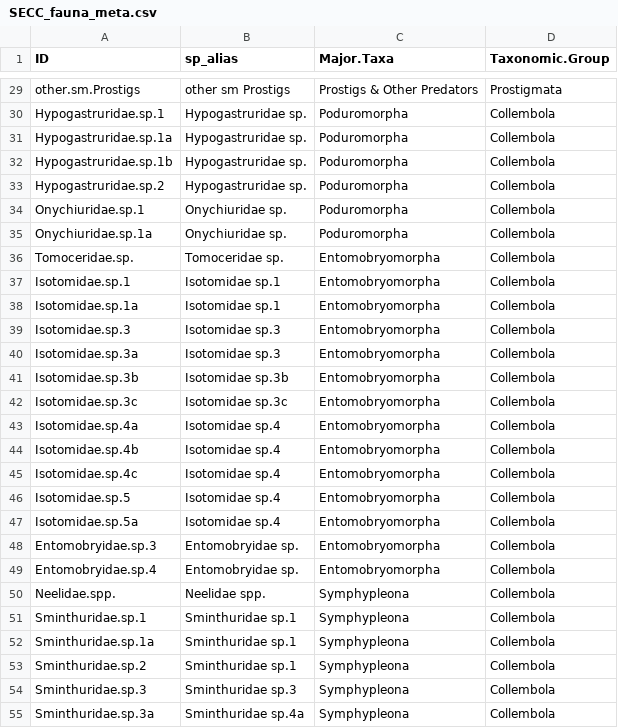
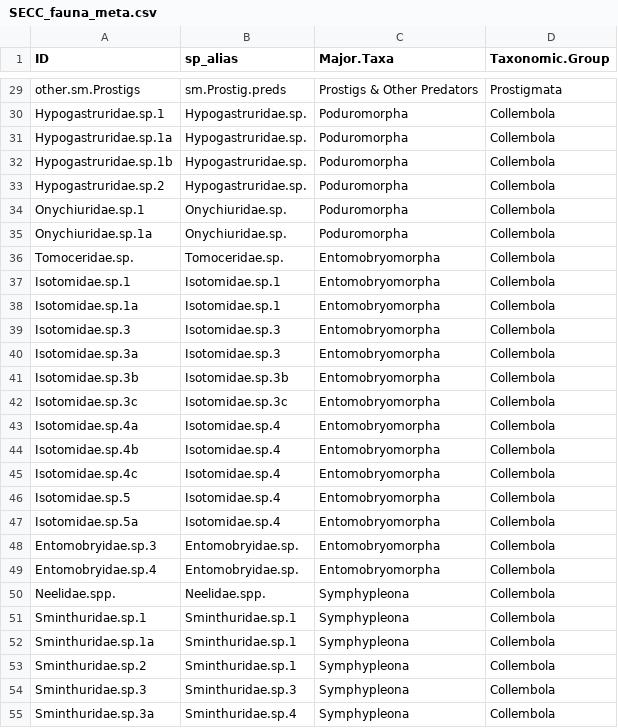
Before and after one commit to jawhiteley/SECC.R.JAW, a CSV file: save/SECC_fauna_meta.csv, drawn as a sheet; only a part is shown, gaps mark what is left out; the diff covers the shown part only.

```diff
--- a/save/SECC_fauna_meta.csv
+++ b/save/SECC_fauna_meta.csv
@@ -29,27 +29,27 @@
-"other.sm.Prostigs","other sm Prostigs","Prostigs & Other Predators","Prostigmata"
-"Hypogastruridae.sp.1","Hypogastruridae sp.","  Poduromorpha","Collembola"
-"Hypogastruridae.sp.1a","Hypogastruridae sp.","  Poduromorpha","Collembola"
-"Hypogastruridae.sp.1b","Hypogastruridae sp.","  Poduromorpha","Collembola"
-"Hypogastruridae.sp.2","Hypogastruridae sp.","  Poduromorpha","Collembola"
-"Onychiuridae.sp.1","Onychiuridae sp.","  Poduromorpha","Collembola"
-"Onychiuridae.sp.1a","Onychiuridae sp.","  Poduromorpha","Collembola"
-"Tomoceridae.sp.","Tomoceridae sp.","  Entomobryomorpha","Collembola"
-"Isotomidae.sp.1","Isotomidae sp.1","  Entomobryomorpha","Collembola"
-"Isotomidae.sp.1a","Isotomidae sp.1","  Entomobryomorpha","Collembola"
-"Isotomidae.sp.3","Isotomidae sp.3","  Entomobryomorpha","Collembola"
-"Isotomidae.sp.3a","Isotomidae sp.3","  Entomobryomorpha","Collembola"
-"Isotomidae.sp.3b","Isotomidae sp.3b","  Entomobryomorpha","Collembola"
-"Isotomidae.sp.3c","Isotomidae sp.3c","  Entomobryomorpha","Collembola"
-"Isotomidae.sp.4a","Isotomidae sp.4","  Entomobryomorpha","Collembola"
-"Isotomidae.sp.4b","Isotomidae sp.4","  Entomobryomorpha","Collembola"
-"Isotomidae.sp.4c","Isotomidae sp.4","  Entomobryomorpha","Collembola"
-"Isotomidae.sp.5","Isotomidae sp.4","  Entomobryomorpha","Collembola"
-"Isotomidae.sp.5a","Isotomidae sp.4","  Entomobryomorpha","Collembola"
-"Entomobryidae.sp.3","Entomobryidae sp.","  Entomobryomorpha","Collembola"
-"Entomobryidae.sp.4","Entomobryidae sp.","  Entomobryomorpha","Collembola"
-"Neelidae.spp.","Neelidae spp.","  Symphypleona","Collembola"
-"Sminthuridae.sp.1","Sminthuridae sp.1","  Symphypleona","Collembola"
-"Sminthuridae.sp.1a","Sminthuridae sp.1","  Symphypleona","Collembola"
-"Sminthuridae.sp.2","Sminthuridae sp.1","  Symphypleona","Collembola"
-"Sminthuridae.sp.3","Sminthuridae sp.3","  Symphypleona","Collembola"
-"Sminthuridae.sp.3a","Sminthuridae sp.4a","  Symphypleona","Collembola"
+"other.sm.Prostigs","sm.Prostig.preds","Prostigs & Other Predators","Prostigmata"
+"Hypogastruridae.sp.1","Hypogastruridae.sp.","  Poduromorpha","Collembola"
+"Hypogastruridae.sp.1a","Hypogastruridae.sp.","  Poduromorpha","Collembola"
+"Hypogastruridae.sp.1b","Hypogastruridae.sp.","  Poduromorpha","Collembola"
+"Hypogastruridae.sp.2","Hypogastruridae.sp.","  Poduromorpha","Collembola"
+"Onychiuridae.sp.1","Onychiuridae.sp.","  Poduromorpha","Collembola"
+"Onychiuridae.sp.1a","Onychiuridae.sp.","  Poduromorpha","Collembola"
+"Tomoceridae.sp.","Tomoceridae.sp.","  Entomobryomorpha","Collembola"
+"Isotomidae.sp.1","Isotomidae.sp.1","  Entomobryomorpha","Collembola"
+"Isotomidae.sp.1a","Isotomidae.sp.1","  Entomobryomorpha","Collembola"
+"Isotomidae.sp.3","Isotomidae.sp.3","  Entomobryomorpha","Collembola"
+"Isotomidae.sp.3a","Isotomidae.sp.3","  Entomobryomorpha","Collembola"
+"Isotomidae.sp.3b","Isotomidae.sp.3b","  Entomobryomorpha","Collembola"
+"Isotomidae.sp.3c","Isotomidae.sp.3c","  Entomobryomorpha","Collembola"
+"Isotomidae.sp.4a","Isotomidae.sp.4","  Entomobryomorpha","Collembola"
+"Isotomidae.sp.4b","Isotomidae.sp.4","  Entomobryomorpha","Collembola"
+"Isotomidae.sp.4c","Isotomidae.sp.4","  Entomobryomorpha","Collembola"
+"Isotomidae.sp.5","Isotomidae.sp.4","  Entomobryomorpha","Collembola"
+"Isotomidae.sp.5a","Isotomidae.sp.4","  Entomobryomorpha","Collembola"
+"Entomobryidae.sp.3","Entomobryidae.sp.","  Entomobryomorpha","Collembola"
+"Entomobryidae.sp.4","Entomobryidae.sp.","  Entomobryomorpha","Collembola"
+"Neelidae.spp.","Neelidae.spp.","  Symphypleona","Collembola"
+"Sminthuridae.sp.1","Sminthuridae.sp.1","  Symphypleona","Collembola"
+"Sminthuridae.sp.1a","Sminthuridae.sp.1","  Symphypleona","Collembola"
+"Sminthuridae.sp.2","Sminthuridae.sp.1","  Symphypleona","Collembola"
+"Sminthuridae.sp.3","Sminthuridae.sp.3","  Symphypleona","Collembola"
+"Sminthuridae.sp.3a","Sminthuridae.sp.4","  Symphypleona","Collembola"
```
Also changed, not shown: 34 edited cells elsewhere in this file, data/fauna_t4_raw.csv, 4 other files.
